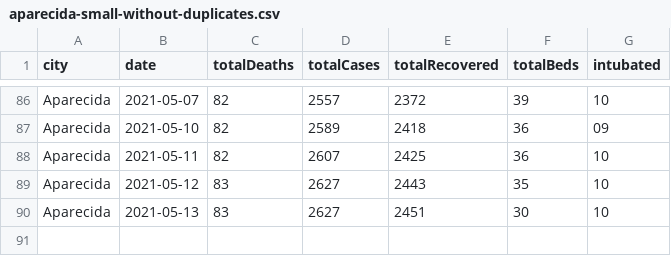
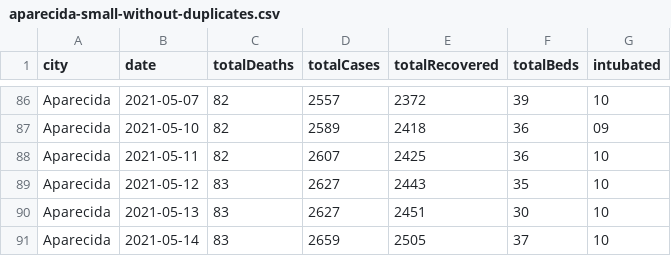
Before and after one commit to gusbemacbe/aparecida-covid-19-tracker, a CSV file: data/prefeitura-de-aparecida/aparecida-small-without-duplicates.csv, drawn as a sheet; only a part is shown, gaps mark what is left out; the diff names each change by its address in the sheet, - before the commit and + after, or states it on an @@ line.

Commit message:
Updated data - 2021-05-14

```diff
--- a/data/prefeitura-de-aparecida/aparecida-small-without-duplicates.csv
+++ b/data/prefeitura-de-aparecida/aparecida-small-without-duplicates.csv
+row 91: Aparecida | 2021-05-14 | 83 | 2659 | 2505 | 37 | 10
```
Also changed, not shown: 1 other file.
